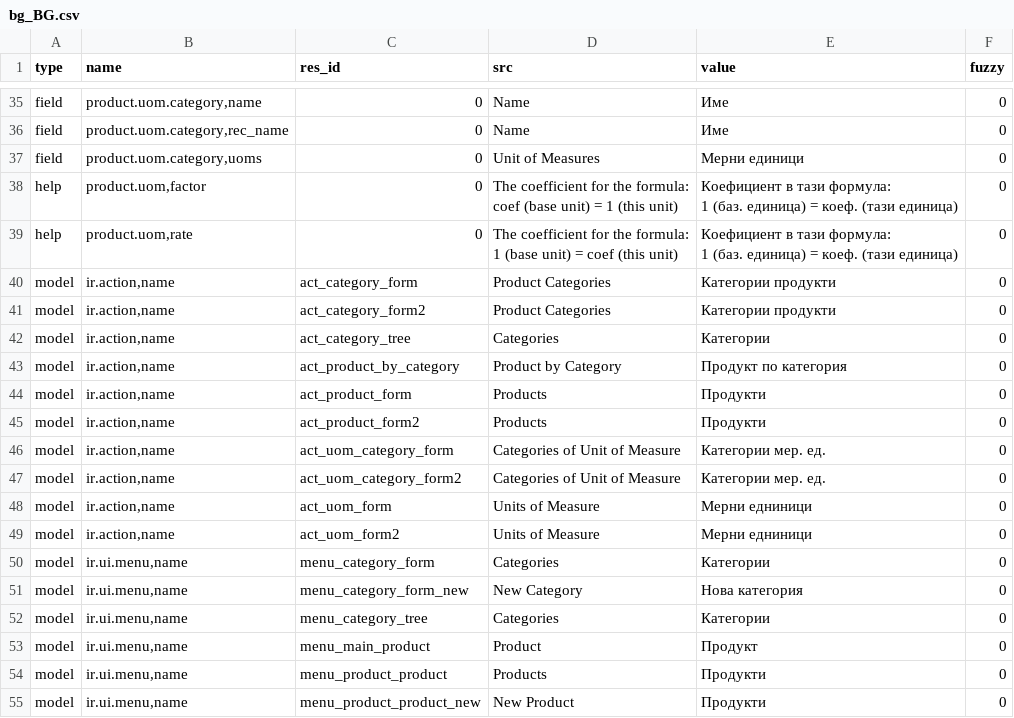
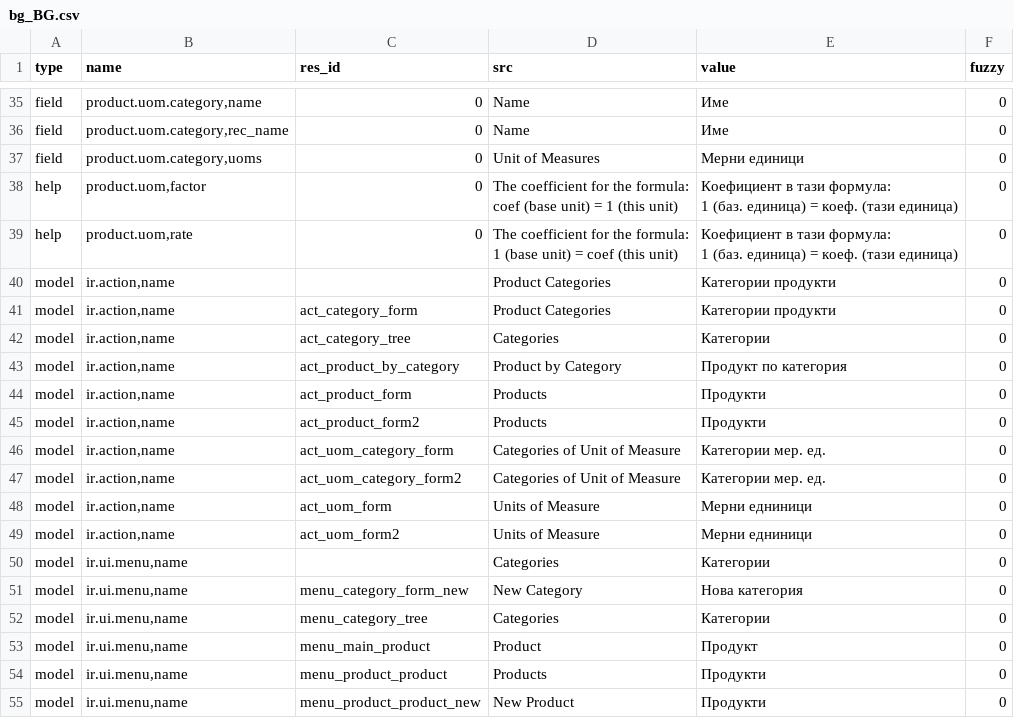
Before and after one commit to coopengo/product, a CSV file: bg_BG.csv, drawn as a sheet; only a part is shown, gaps mark what is left out.

Commit message:
Bulgarian translation

```diff
--- a/bg_BG.csv
+++ b/bg_BG.csv
@@ -43,4 +43,4 @@ help,"product.uom,rate",0,"The coefficient for the formula:
 1 (баз. единица) = коеф. (тази единица)",0
+model,"ir.action,name",,Product Categories,Категории продукти,0
 model,"ir.action,name",act_category_form,Product Categories,Категории продукти,0
-model,"ir.action,name",act_category_form2,Product Categories,Категории продукти,0
 model,"ir.action,name",act_category_tree,Categories,Категории,0
@@ -53,3 +53,3 @@ model,"ir.action,name",act_uom_form,Units of Measure,Мерни едниници
 model,"ir.action,name",act_uom_form2,Units of Measure,Мерни едниници,0
-model,"ir.ui.menu,name",menu_category_form,Categories,Категории,0
+model,"ir.ui.menu,name",,Categories,Категории,0
 model,"ir.ui.menu,name",menu_category_form_new,New Category,Нова категория,0
```
